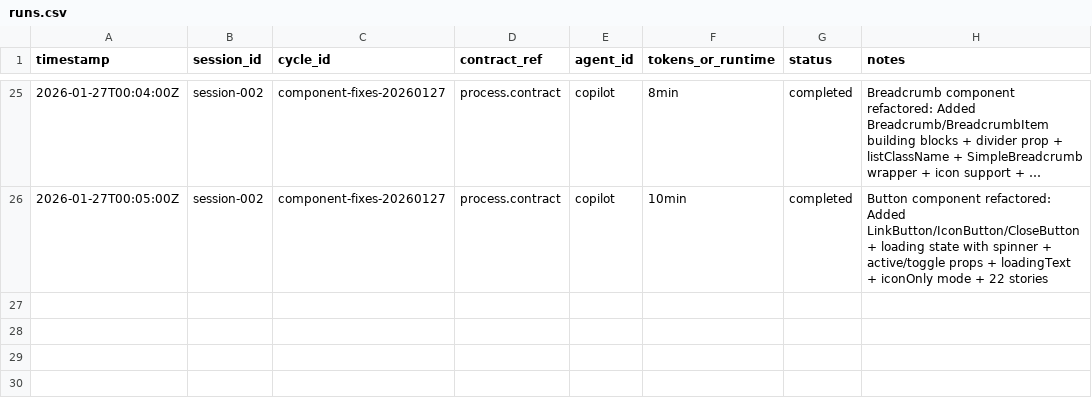
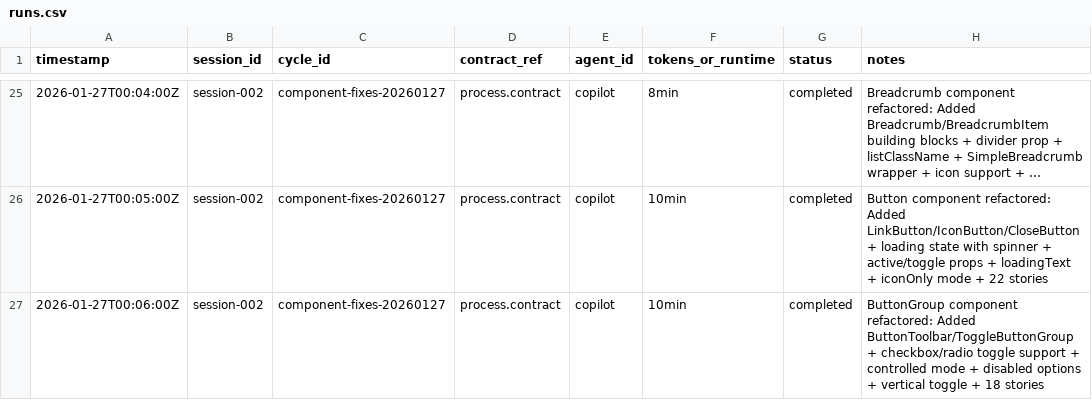
Before and after one commit to cresencio/bootstrap-vite-storybook, a CSV file: cxs/ledger/runs.csv, drawn as a sheet; only a part is shown, gaps mark what is left out; long unchanged cells end in ….

Commit message:
feat(ButtonGroup): refactor ButtonGroup and add ButtonToolbar and ToggleButtonGroup components; enhance functionality with new props, accessibility features, and documentation examples

```diff
--- a/cxs/ledger/runs.csv
+++ b/cxs/ledger/runs.csv
@@ -26 +26,2 @@ timestamp,session_id,cycle_id,contract_ref,agent_id,tokens_or_runtime,status,not
 2026-01-27T00:05:00Z,session-002,component-fixes-20260127,process.contract,copilot,10min,completed,Button component refactored: Added LinkButton/IconButton/CloseButton + loading state with spinner + active/toggle props + loadingText + iconOnly mode + 22 stories
+2026-01-27T00:06:00Z,session-002,component-fixes-20260127,process.contract,copilot,10min,completed,ButtonGroup component refactored: Added ButtonToolbar/ToggleButtonGroup + checkbox/radio toggle support + controlled mode + disabled options + vertical toggle + 18 stories
```
Also changed, not shown: 2 other files.
